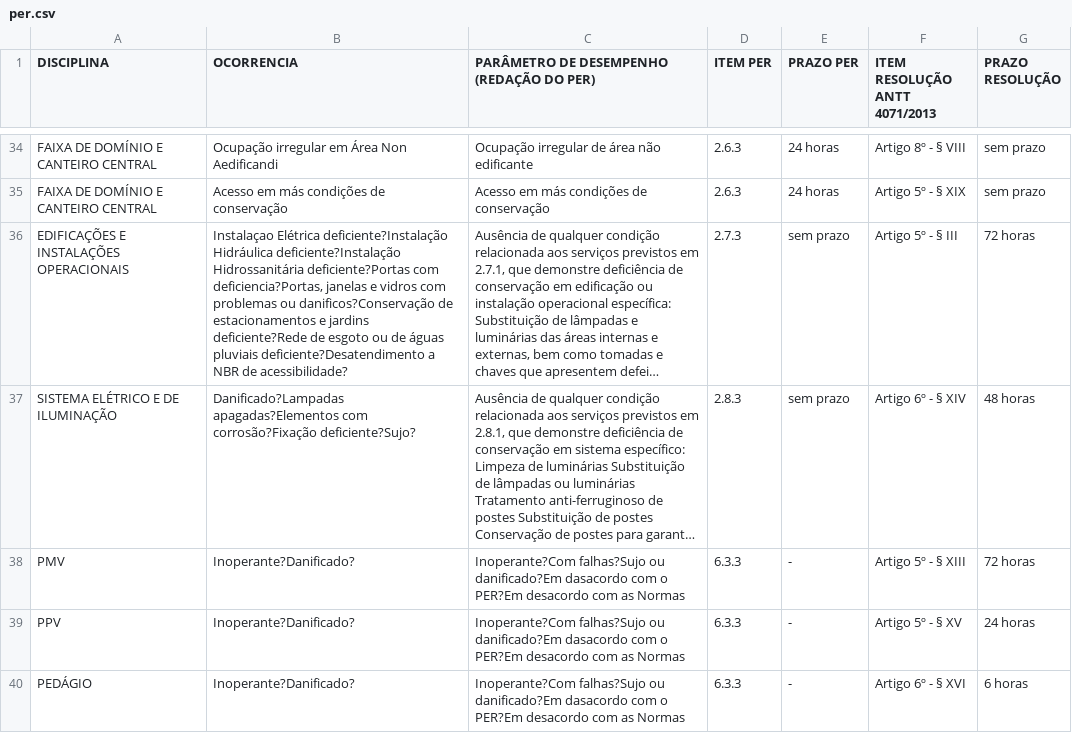
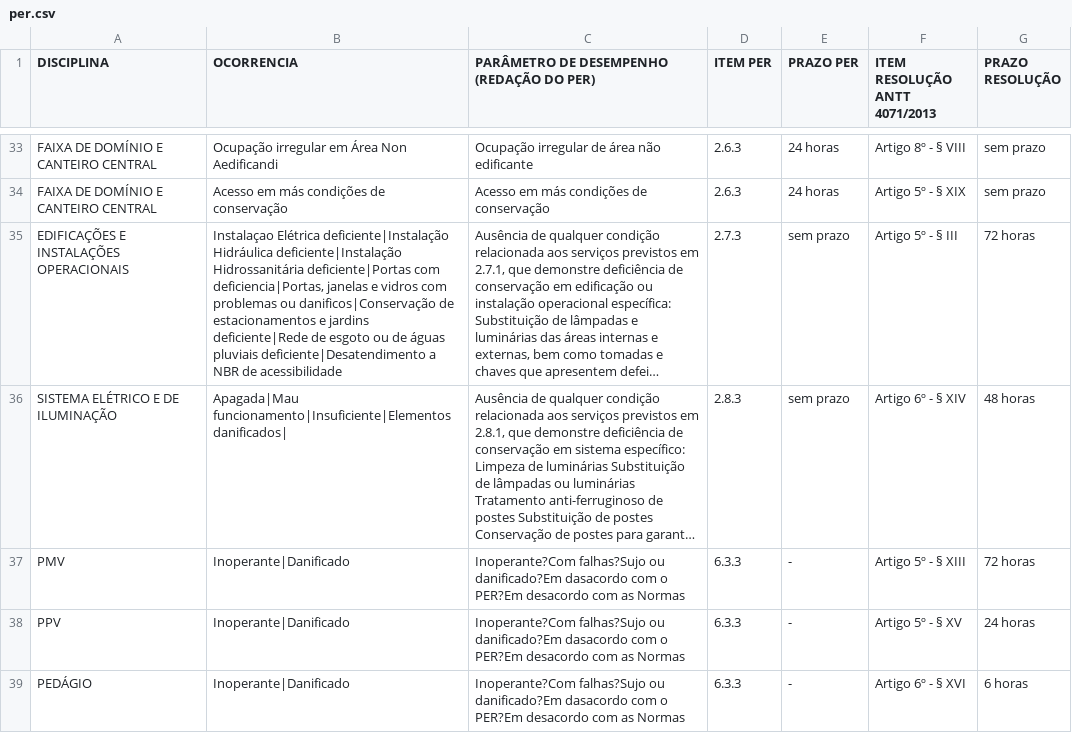
Before and after one commit to imtraff/002-03-800SUPERVISAO, a CSV file: codigo/per.csv, drawn as a sheet; only a part is shown, gaps mark what is left out; long unchanged cells end in …; addresses are those after the commit; the diff covers the shown part only; the diff names each change by its address in the sheet, - before the commit and + after, or states it on an @@ line.

```diff
--- a/codigo/per.csv
+++ b/codigo/per.csv
-B35 (OCORRENCIA): Instalaçao Elétrica deficiente?Instalação Hidráulica deficiente?Instalação Hidrossanitária deficiente?Portas com deficiencia?Portas, janelas e vidros com problemas ou danificos?Conservação de estacionamentos e jardins deficiente?Rede de esgoto ou de águas pluviais deficiente?Desatendimento a NBR de acessibilidade?
+B35 (OCORRENCIA): Instalaçao Elétrica deficiente|Instalação Hidráulica deficiente|Instalação Hidrossanitária deficiente|Portas com deficiencia|Portas, janelas e vidros com problemas ou danificos|Conservação de estacionamentos e jardins deficiente|Rede de esgoto ou de águas pluviais deficiente|Desatendimento a NBR de acessibilidade
-B36 (OCORRENCIA): Danificado?Lampadas apagadas?Elementos com corrosão?Fixação deficiente?Sujo?
+B36 (OCORRENCIA): Apagada|Mau funcionamento|Insuficiente|Elementos danificados|
-B37:B39 (OCORRENCIA): Inoperante?Danificado?
+B37:B39 (OCORRENCIA): Inoperante|Danificado
```
Also changed, not shown: 3 added rows, 1 removed row and 8 edited cells elsewhere in this file, 1 other file.
